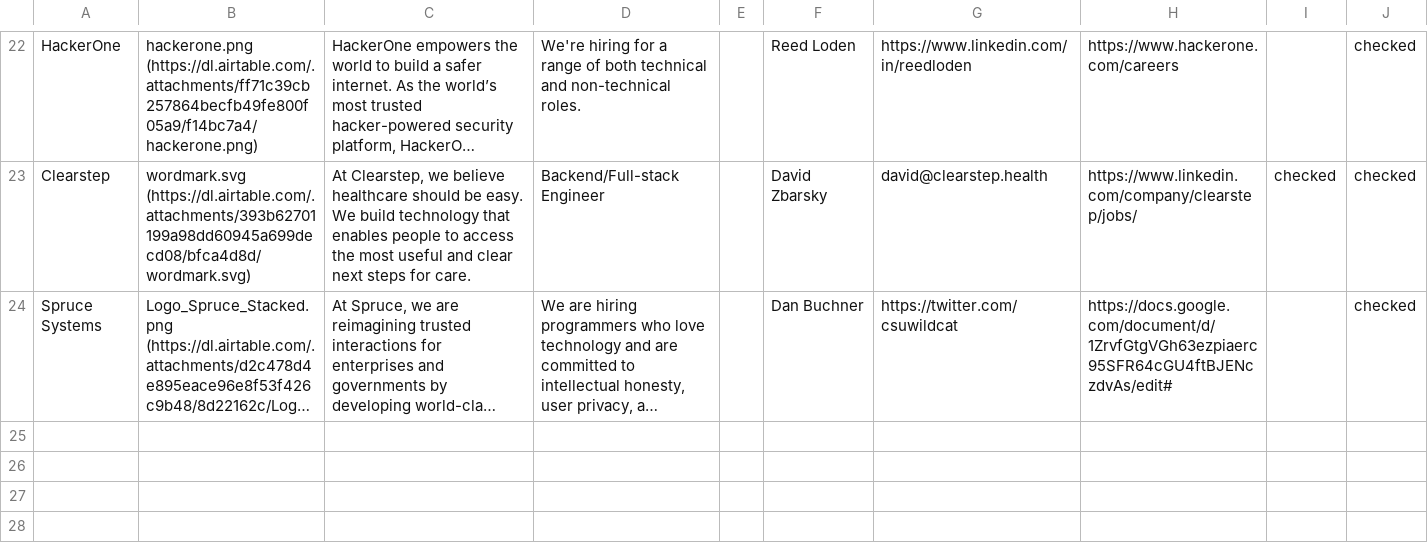
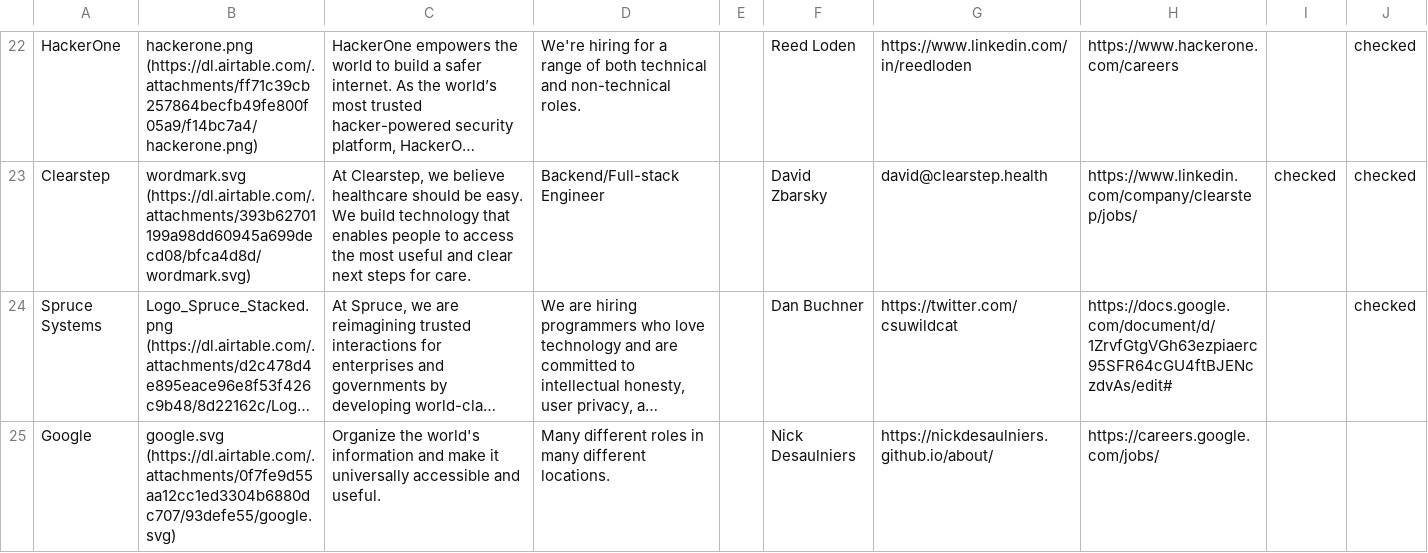
Before and after one commit to gkoberger/mozillalifeboat, a CSV file: data.csv, drawn as a sheet; only a part is shown, gaps mark what is left out; long unchanged cells end in …; the diff names each change by its address in the sheet, - before the commit and + after, or states it on an @@ line.

Commit message:
google

```diff
--- a/data.csv
+++ b/data.csv
+row 25: Google | google.svg (https://dl.airtable.com/.attachments/0f7fe9d55aa12cc1ed3304b6880dc707/93defe55/google.svg) | Organize the world's information and make it universally accessible and useful. | Many different roles in many different locations. |  | Nick Desaulniers | https://nickdesaulniers.github.io/about/ | https://careers.google.com/jobs/
```
